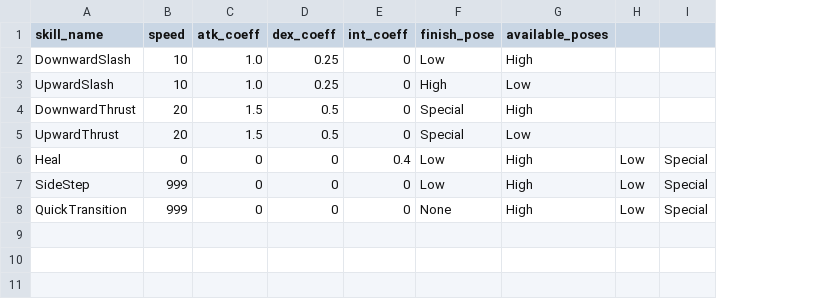
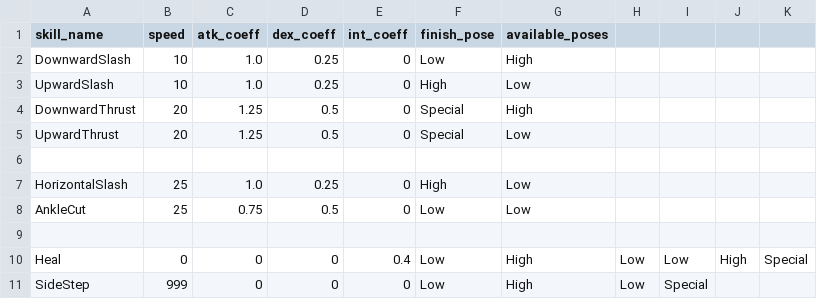
Before and after one commit to planetarium/Flawless, a CSV file: Assets/Resources/TableSheets/SkillSheet.csv, drawn as a sheet; removed rows and columns are numbered as before the commit, all else as after; the diff names each change by its address in the sheet, - before the commit and + after, or states it on an @@ line.

Commit message:
Implement `SkillLog`, `Heal`, `CounterSkill`.

```diff
--- a/Assets/Resources/TableSheets/SkillSheet.csv
+++ b/Assets/Resources/TableSheets/SkillSheet.csv
+column I, rows 10-11: Low | Special
+column J, row 10: High
-C4:C5 (atk_coeff): 1.5
+C4:C5 (atk_coeff): 1.25
+row 6: (empty)
+row 7: HorizontalSlash | 25 | 1.0 | 0.25 | 0 | High | Low
+row 8: AnkleCut | 25 | 0.75 | 0.5 | 0 | Low | Low
+row 9: (empty)
-K11: Special
+K11: (empty)
-row 8: QuickTransition | 999 | 0 | 0 | 0 | None | High | Low | Special
```
Also changed, not shown: 33 other files.
